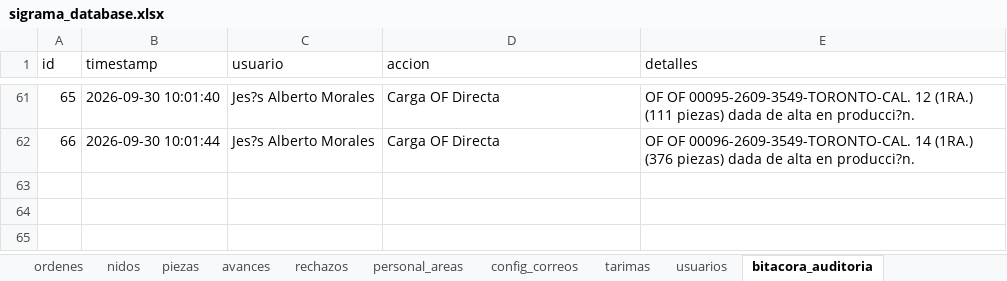
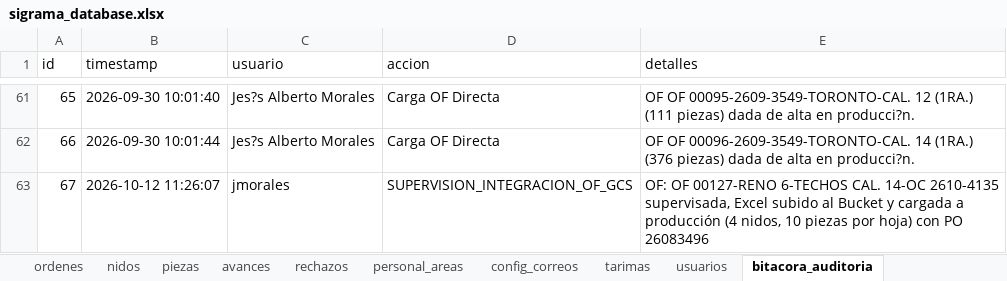
Before and after one commit to jesusalbertomoraleslopez-byte/control-corte-doblez, an Excel workbook: sigrama_database.xlsx, sheet bitacora_auditoria, drawn as a sheet; only a part is shown, gaps mark what is left out; values as stored, in another font and other column widths than the file's, no borders; the diff names each change by its address in the sheet, - before the commit and + after, or states it on an @@ line.

Commit message:
Sync DB Excel 2026-10-12 11:26:13

```diff
--- a/sigrama_database.xlsx (sheet bitacora_auditoria)
+++ b/sigrama_database.xlsx (sheet bitacora_auditoria)
+row 63: 67 | 2026-10-12 11:26:07 | jmorales | SUPERVISION_INTEGRACION_OF_GCS | OF: OF 00127-RENO 6-TECHOS CAL. 14-OC 2610-4135 supervisada, Excel subido al Bucket y cargada a producción (4 nidos, 10 piezas por hoja) con PO 26083496
```
Also changed, not shown: sheet piezas, sheet nidos, sheet ordenes.
